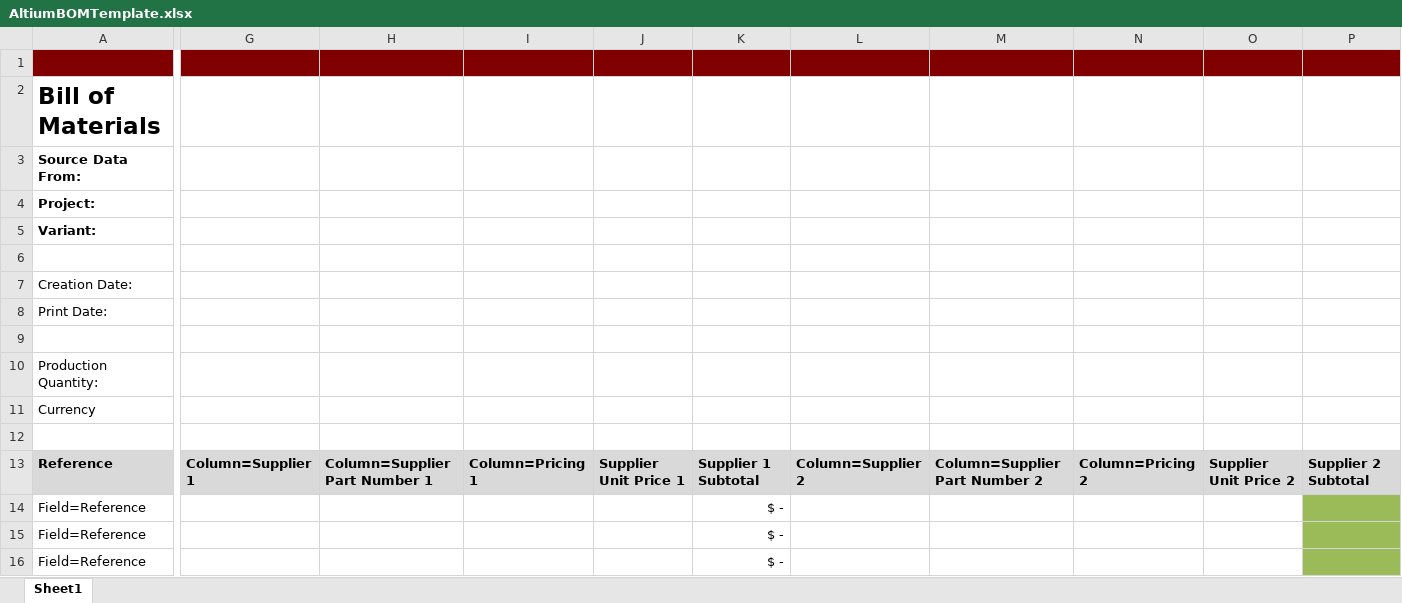
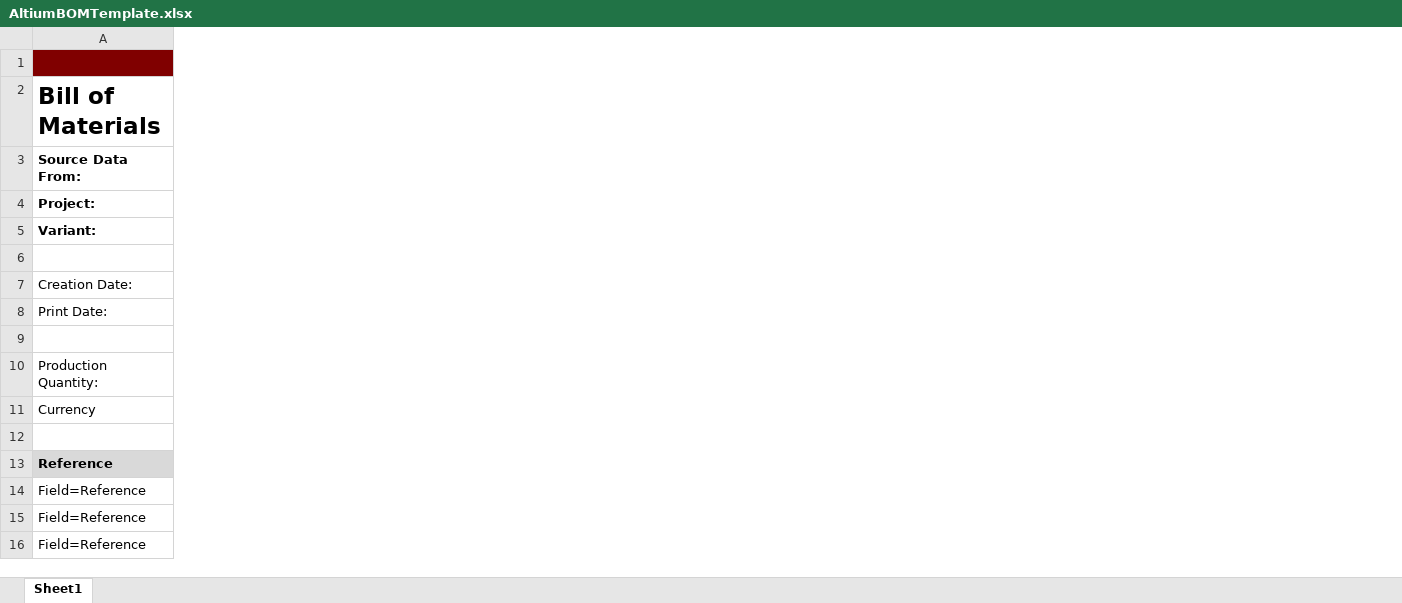
Before and after one commit to badgerloop-software/podiv-altium, an Excel workbook: src/templates/AltiumBOMTemplate.xlsx, sheet Sheet1, drawn as a sheet; only a part is shown, gaps mark what is left out; values as stored, in another font and other column widths than the file's, no borders; charts and pictures not drawn; removed rows and columns are numbered as before the commit, all else as after; the diff covers the shown part only; the diff names each change by its address in the sheet, - before the commit and + after, or states it on an @@ line.

```diff
--- a/src/templates/AltiumBOMTemplate.xlsx (sheet Sheet1)
+++ b/src/templates/AltiumBOMTemplate.xlsx (sheet Sheet1)
-column G, row 13: Column=Supplier 1
-column H, row 13: Column=Supplier Part Number 1
-column I, row 13: Column=Pricing 1
-column J, row 13: Supplier Unit Price 1
-column K, rows 13-16: Supplier 1 Subtotal | $ - | $ - | $ -
-column L, row 13: Column=Supplier 2
-column M, row 13: Column=Supplier Part Number 2
-column N, row 13: Column=Pricing 2
-column O, row 13: Supplier Unit Price 2
-column P, row 13: Supplier 2 Subtotal
```
Also changed, not shown: 2 added columns, 5 removed columns and 2 edited cells elsewhere in this sheet, 6 other files.
